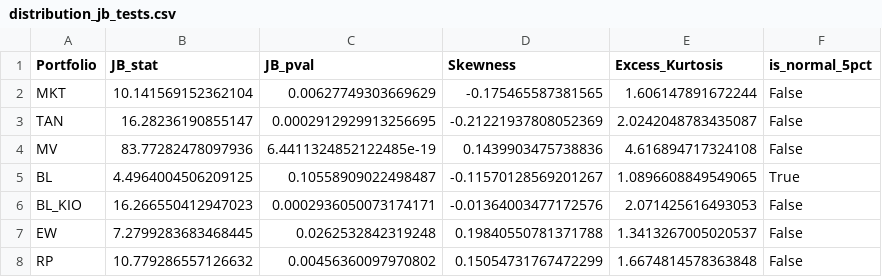
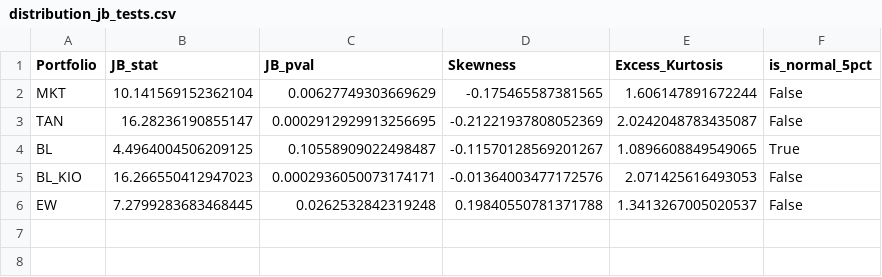
Before and after one commit to trungcandygit/NCKH_Sinhvien, a CSV file: output/distribution_jb_tests.csv, drawn as a sheet.

```diff
--- a/output/distribution_jb_tests.csv
+++ b/output/distribution_jb_tests.csv
@@ -3,3 +3,2 @@ MKT,10.141569152362104,0.00627749303669629,-0.175465587381565,1.606147891672244,
 TAN,16.28236190855147,0.0002912929913256695,-0.21221937808052369,2.0242048783435087,False
-MV,83.77282478097936,6.4411324852122485e-19,0.1439903475738836,4.616894717324108,False
 BL,4.4964004506209125,0.10558909022498487,-0.11570128569201267,1.0896608849549065,True
@@ -7,2 +6 @@ BL_KIO,16.266550412947023,0.0002936050073174171,-0.01364003477172576,2.071425616
 EW,7.2799283683468445,0.0262532842319248,0.19840550781371788,1.3413267005020537,False
-RP,10.779286557126632,0.00456360097970802,0.15054731767472299,1.6674814578363848,False
```
Also changed, not shown: output/distribution_lb_tests.csv, output/drawdown_periods.csv, 18 other files.
